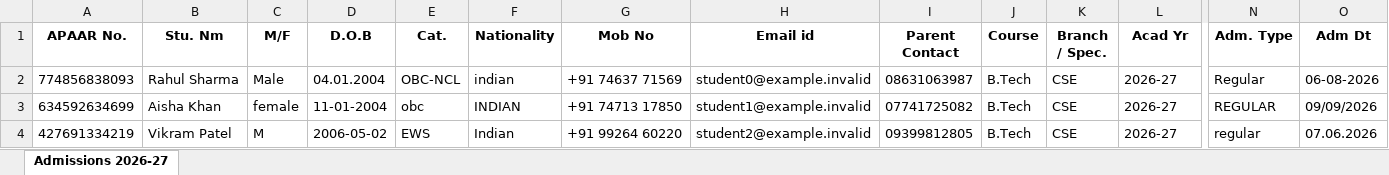
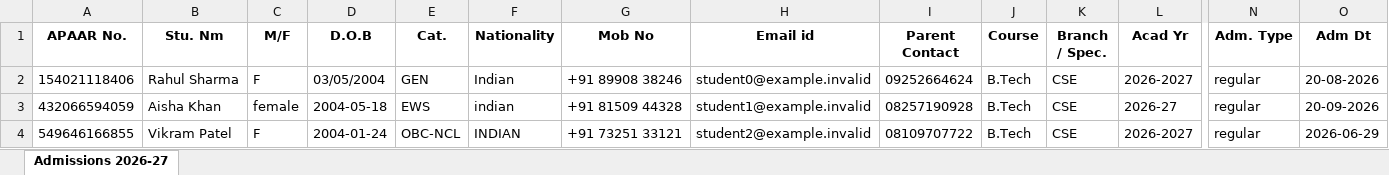
Before and after one commit to Archee-Khandelwal/apaar-platform, an Excel workbook: samples/sample_2_dirty_errors.xlsx, sheet Admissions 2026-27, drawn as a sheet; only a part is shown, gaps mark what is left out; values as stored, in another font and other column widths than the file's, no borders; the diff covers the shown part only; the diff names each change by its address in the sheet, - before the commit and + after, or states it on an @@ line.

```diff
--- a/samples/sample_2_dirty_errors.xlsx (sheet Admissions 2026-27)
+++ b/samples/sample_2_dirty_errors.xlsx (sheet Admissions 2026-27)
-A2 (APAAR No.): 774856838093
+A2 (APAAR No.): 154021118406
-C2 (M/F): Male
+C2 (M/F): F
-D2 (D.O.B): 04.01.2004
+D2 (D.O.B): 03/05/2004
-E2 (Cat.): OBC-NCL
+E2 (Cat.): GEN
-F2 (Nationality): indian
+F2 (Nationality): Indian
-G2 (Mob No): +91 74637 71569
+G2 (Mob No): +91 89908 38246
-I2 (Parent Contact): 08631063987
+I2 (Parent Contact): 09252664624
-L2 (Acad Yr): 2026-27
+L2 (Acad Yr): 2026-2027
-N2 (Adm. Type): Regular
+N2 (Adm. Type): regular
-O2 (Adm Dt): 06-08-2026
+O2 (Adm Dt): 20-08-2026
-A3 (APAAR No.): 634592634699
+A3 (APAAR No.): 432066594059
-D3 (D.O.B): 11-01-2004
+D3 (D.O.B): 2004-05-18
-E3 (Cat.): obc
+E3 (Cat.): EWS
-F3 (Nationality): INDIAN
+F3 (Nationality): indian
-G3 (Mob No): +91 74713 17850
+G3 (Mob No): +91 81509 44328
-I3 (Parent Contact): 07741725082
+I3 (Parent Contact): 08257190928
-N3 (Adm. Type): REGULAR
+N3 (Adm. Type): regular
-O3 (Adm Dt): 09/09/2026
+O3 (Adm Dt): 20-09-2026
-A4 (APAAR No.): 427691334219
+A4 (APAAR No.): 549646166855
-C4 (M/F): M
+C4 (M/F): F
-D4 (D.O.B): 2006-05-02
+D4 (D.O.B): 2004-01-24
-E4 (Cat.): EWS
+E4 (Cat.): OBC-NCL
-F4 (Nationality): Indian
+F4 (Nationality): INDIAN
-G4 (Mob No): +91 99264 60220
+G4 (Mob No): +91 73251 33121
-I4 (Parent Contact): 09399812805
+I4 (Parent Contact): 08109707722
-L4 (Acad Yr): 2026-27
+L4 (Acad Yr): 2026-2027
-O4 (Adm Dt): 07.06.2026
+O4 (Adm Dt): 2026-06-29
```
Also changed, not shown: 7 added rows, 7 removed rows and 292 edited cells elsewhere in this sheet, samples/sample_1_excess_intake.xlsx, 10 other files.
